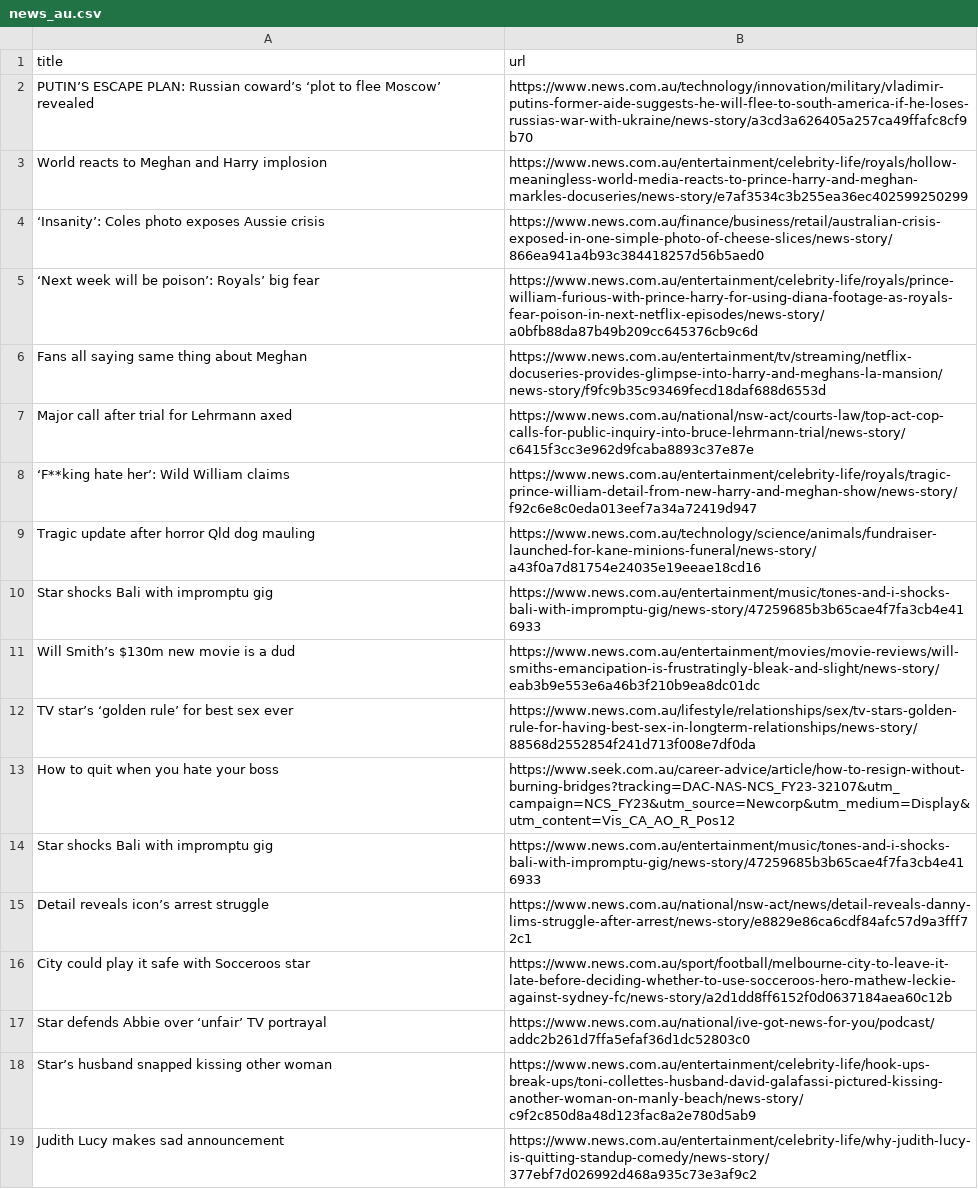
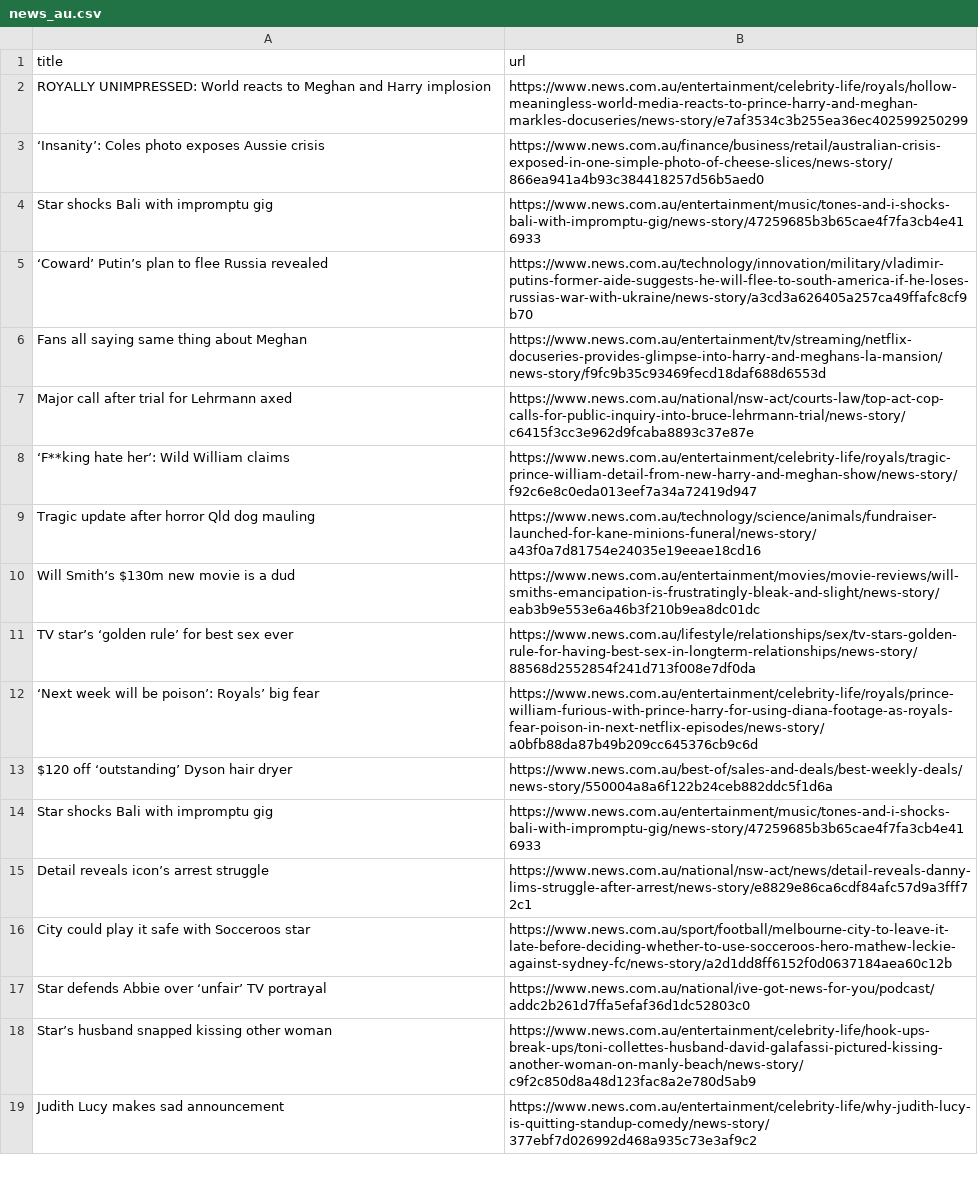
Before and after one commit to vlsachdev/automatic-scraper-news-au, a CSV file: news_au.csv, drawn as a sheet; only a part is shown.

```diff
--- a/news_au.csv
+++ b/news_au.csv
@@ -1,6 +1,6 @@
 title,url
-PUTIN’S ESCAPE PLAN: Russian coward’s ‘plot to flee Moscow’ revealed,https://www.news.com.au/technology/innovation/military/vladimir-putins-former-aide-suggests-he-will-flee-to-south-america-if-he-loses-russias-war-with-ukraine/news-story/a3cd3a626405a257ca49ffafc8cf9b70
-World reacts to Meghan and Harry implosion,https://www.news.com.au/entertainment/celebrity-life/royals/hollow-meaningless-world-media-reacts-to-prince-harry-and-meghan-markles-docuseries/news-story/e7af3534c3b255ea36ec402599250299
+ROYALLY UNIMPRESSED: World reacts to Meghan and Harry implosion,https://www.news.com.au/entertainment/celebrity-life/royals/hollow-meaningless-world-media-reacts-to-prince-harry-and-meghan-markles-docuseries/news-story/e7af3534c3b255ea36ec402599250299
 ‘Insanity’: Coles photo exposes Aussie crisis,https://www.news.com.au/finance/business/retail/australian-crisis-exposed-in-one-simple-photo-of-cheese-slices/news-story/866ea941a4b93c384418257d56b5aed0
-‘Next week will be poison’: Royals’ big fear,https://www.news.com.au/entertainment/celebrity-life/royals/prince-william-furious-with-prince-harry-for-using-diana-footage-as-royals-fear-poison-in-next-netflix-episodes/news-story/a0bfb88da87b49b209cc645376cb9c6d
+Star shocks Bali with impromptu gig,https://www.news.com.au/entertainment/music/tones-and-i-shocks-bali-with-impromptu-gig/news-story/47259685b3b65cae4f7fa3cb4e416933
+‘Coward’ Putin’s plan to flee Russia revealed,https://www.news.com.au/technology/innovation/military/vladimir-putins-former-aide-suggests-he-will-flee-to-south-america-if-he-loses-russias-war-with-ukraine/news-story/a3cd3a626405a257ca49ffafc8cf9b70
 Fans all saying same thing about Meghan,https://www.news.com.au/entertainment/tv/streaming/netflix-docuseries-provides-glimpse-into-harry-and-meghans-la-mansion/news-story/f9fc9b35c93469fecd18daf688d6553d
@@ -9,6 +9,6 @@ Major call after trial for Lehrmann axed,https://www.news.com.au/national/nsw-ac
 Tragic update after horror Qld dog mauling,https://www.news.com.au/technology/science/animals/fundraiser-launched-for-kane-minions-funeral/news-story/a43f0a7d81754e24035e19eeae18cd16
-Star shocks Bali with impromptu gig,https://www.news.com.au/entertainment/music/tones-and-i-shocks-bali-with-impromptu-gig/news-story/47259685b3b65cae4f7fa3cb4e416933
 Will Smith’s $130m new movie is a dud,https://www.news.com.au/entertainment/movies/movie-reviews/will-smiths-emancipation-is-frustratingly-bleak-and-slight/news-story/eab3b9e553e6a46b3f210b9ea8dc01dc
 TV star’s ‘golden rule’ for best sex ever,https://www.news.com.au/lifestyle/relationships/sex/tv-stars-golden-rule-for-having-best-sex-in-longterm-relationships/news-story/88568d2552854f241d713f008e7df0da
-How to quit when you hate your boss,https://www.seek.com.au/career-advice/article/how-to-resign-without-burning-bridges?tracking=DAC-NAS-NCS_FY23-32107&utm_campaign=NCS_FY23&utm_source=Newcorp&utm_medium=Display&utm_content=Vis_CA_AO_R_Pos12
+‘Next week will be poison’: Royals’ big fear,https://www.news.com.au/entertainment/celebrity-life/royals/prince-william-furious-with-prince-harry-for-using-diana-footage-as-royals-fear-poison-in-next-netflix-episodes/news-story/a0bfb88da87b49b209cc645376cb9c6d
+$120 off ‘outstanding’ Dyson hair dryer,https://www.news.com.au/best-of/sales-and-deals/best-weekly-deals/news-story/550004a8a6f122b24ceb882ddc5f1d6a
 Star shocks Bali with impromptu gig,https://www.news.com.au/entertainment/music/tones-and-i-shocks-bali-with-impromptu-gig/news-story/47259685b3b65cae4f7fa3cb4e416933
```
